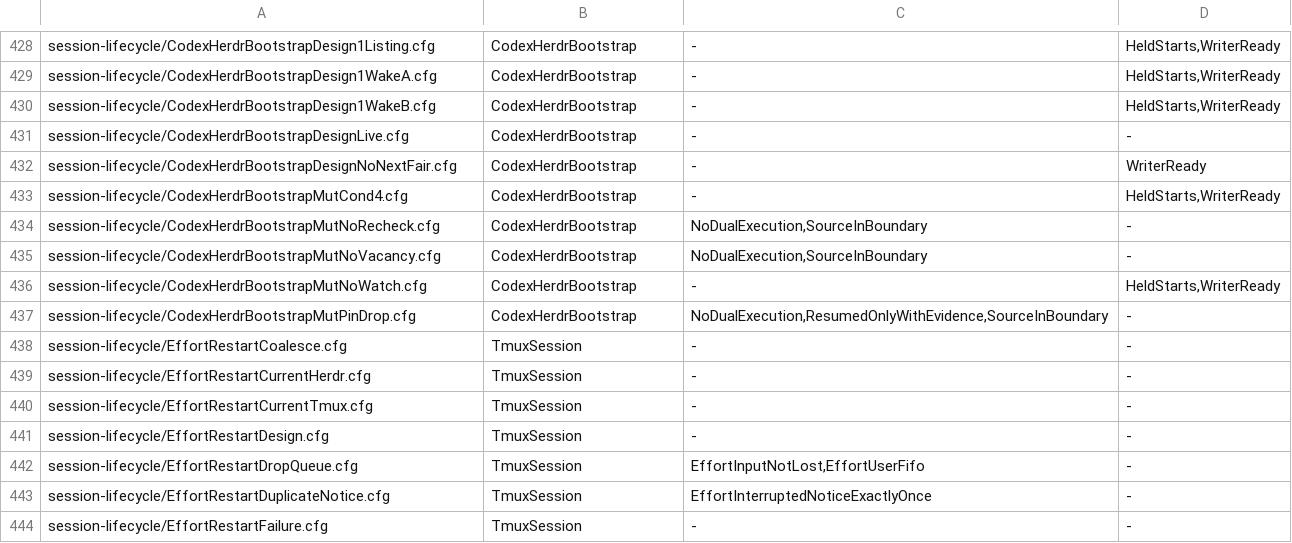
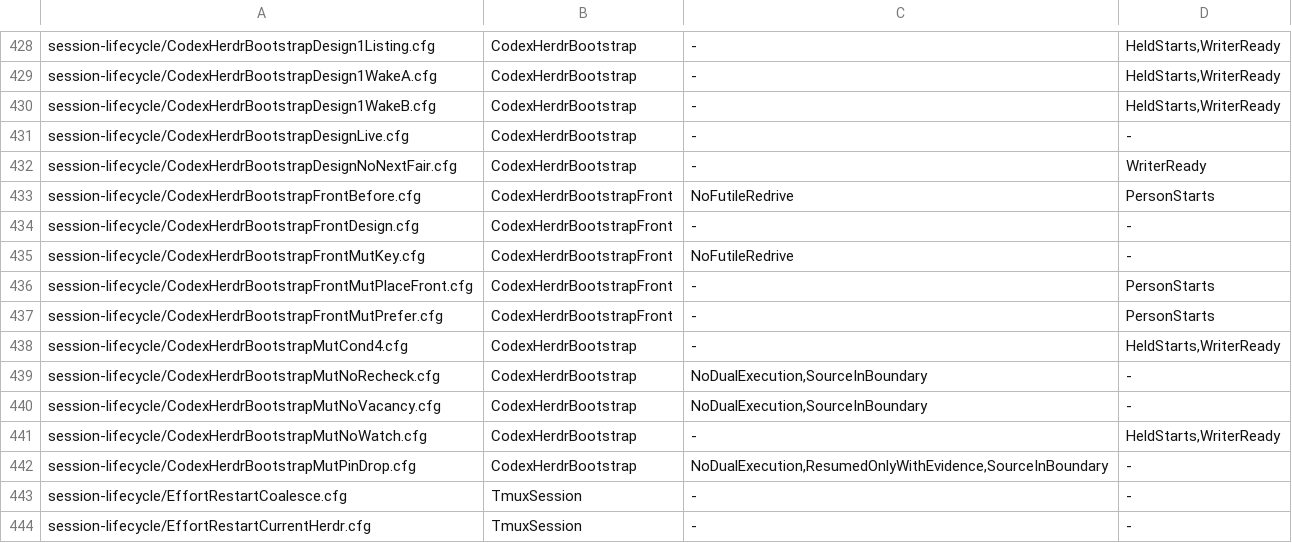
Before and after one commit to itismyfield/AgentDesk, a TSV file: docs/statecharts/expected.tsv, drawn as a sheet; only a part is shown, gaps mark what is left out; the shorter side is filled out with more unchanged rows; the diff names each change by its address in the sheet, - before the commit and + after, or states it on an @@ line.

```diff
--- a/docs/statecharts/expected.tsv
+++ b/docs/statecharts/expected.tsv
+row 433: session-lifecycle/CodexHerdrBootstrapFrontBefore.cfg | CodexHerdrBootstrapFront | NoFutileRedrive | PersonStarts
+row 434: session-lifecycle/CodexHerdrBootstrapFrontDesign.cfg | CodexHerdrBootstrapFront | - | -
+row 435: session-lifecycle/CodexHerdrBootstrapFrontMutKey.cfg | CodexHerdrBootstrapFront | NoFutileRedrive | -
+row 436: session-lifecycle/CodexHerdrBootstrapFrontMutPlaceFront.cfg | CodexHerdrBootstrapFront | - | PersonStarts
+row 437: session-lifecycle/CodexHerdrBootstrapFrontMutPrefer.cfg | CodexHerdrBootstrapFront | - | PersonStarts
```
Also changed, not shown: 18 other files.
